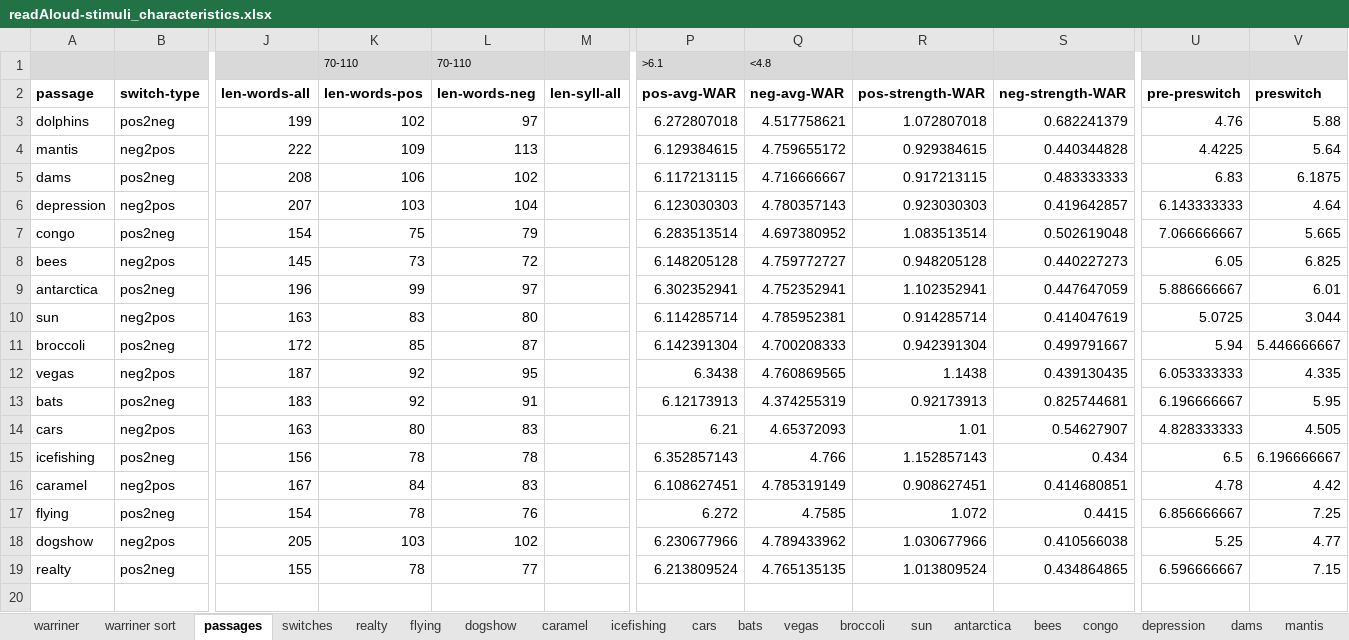
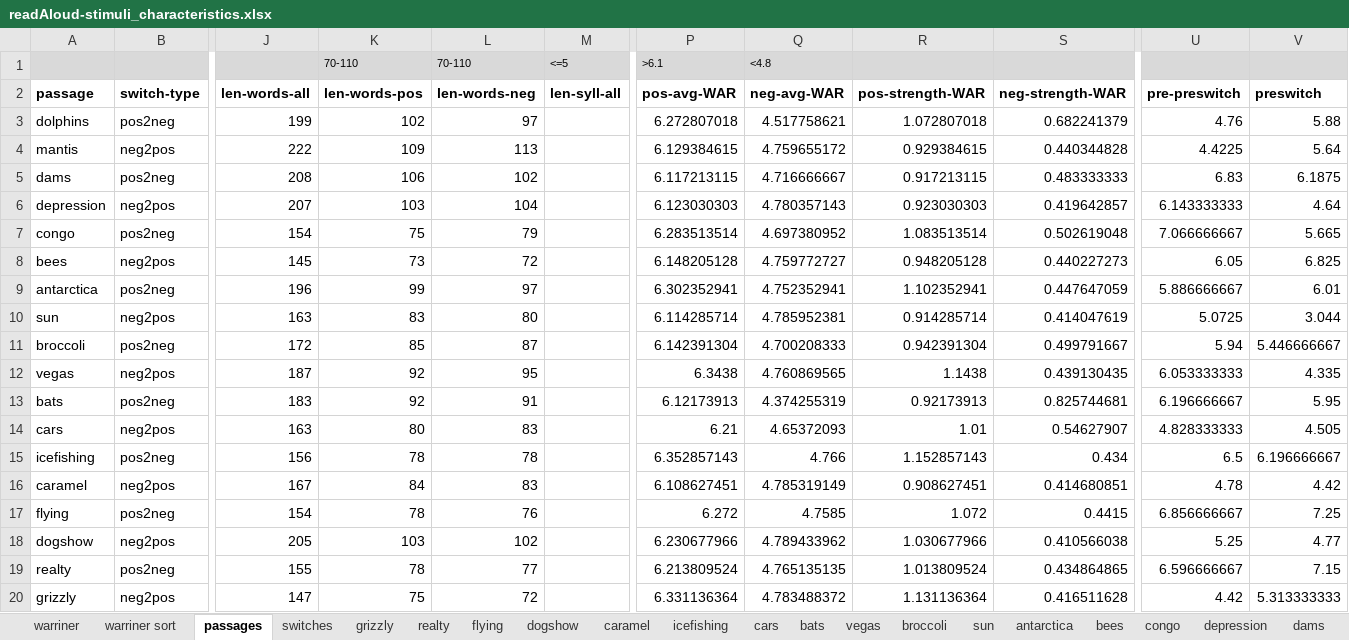
Before and after one commit to NDCLab/readAloud-valence-dataset, an Excel workbook: materials/readAloud-ldt/stimuli/readAloud/readAloud-stimuli_characteristics.xlsx, sheet passages, drawn as a sheet; only a part is shown, gaps mark what is left out; values as stored, in another font and other column widths than the file's, no borders; rows hold the shown columns only; the diff names each change by its address in the sheet, - before the commit and + after, or states it on an @@ line.

Commit message:
Add neg-pos_grizzly

```diff
--- a/materials/readAloud-ldt/stimuli/readAloud/readAloud-stimuli_characteristics.xlsx (sheet passages)
+++ b/materials/readAloud-ldt/stimuli/readAloud/readAloud-stimuli_characteristics.xlsx (sheet passages)
+sheet tab: grizzly
-M1 (len-syll-all): (empty)
+M1 (len-syll-all): <=5
+row 20: grizzly | neg2pos | 147 | 75 | 72 |  | 6.331136364 | 4.783488372 | 1.131136364 | 0.416511628 | 4.42 | 5.313333333
```
Also changed, not shown: sheet switches, 1 other file.
